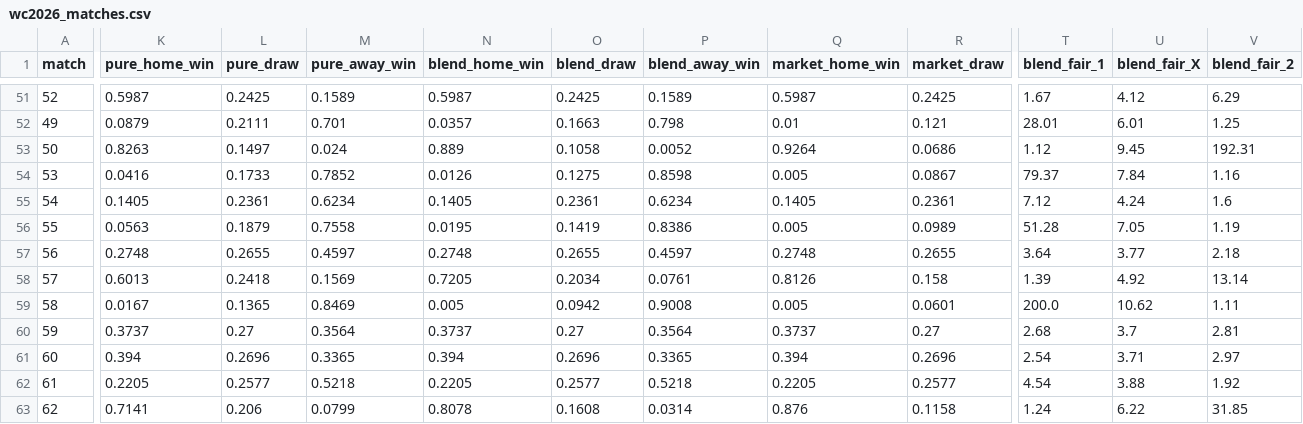
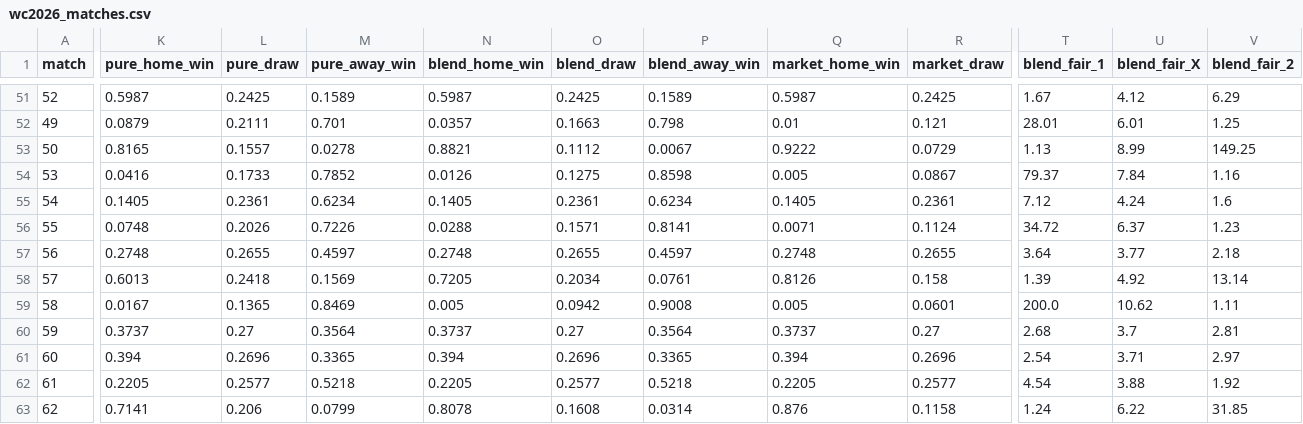
Before and after one commit to WildCamelHyperMedia/wc2026-model, a CSV file: wc2026_matches.csv, drawn as a sheet; only a part is shown, gaps mark what is left out; the diff covers the shown part only; the diff names each change by its address in the sheet, - before the commit and + after, or states it on an @@ line.

```diff
--- a/wc2026_matches.csv
+++ b/wc2026_matches.csv
-K53 (pure_home_win): 0.8263
+K53 (pure_home_win): 0.8165
-L53 (pure_draw): 0.1497
+L53 (pure_draw): 0.1557
-M53 (pure_away_win): 0.024
+M53 (pure_away_win): 0.0278
-N53 (blend_home_win): 0.889
+N53 (blend_home_win): 0.8821
-O53 (blend_draw): 0.1058
+O53 (blend_draw): 0.1112
-P53 (blend_away_win): 0.0052
+P53 (blend_away_win): 0.0067
-Q53 (market_home_win): 0.9264
+Q53 (market_home_win): 0.9222
-R53 (market_draw): 0.0686
+R53 (market_draw): 0.0729
-T53 (blend_fair_1): 1.12
+T53 (blend_fair_1): 1.13
-U53 (blend_fair_X): 9.45
+U53 (blend_fair_X): 8.99
-V53 (blend_fair_2): 192.31
+V53 (blend_fair_2): 149.25
-K56 (pure_home_win): 0.0563
+K56 (pure_home_win): 0.0748
-L56 (pure_draw): 0.1879
+L56 (pure_draw): 0.2026
-M56 (pure_away_win): 0.7558
+M56 (pure_away_win): 0.7226
-N56 (blend_home_win): 0.0195
+N56 (blend_home_win): 0.0288
-O56 (blend_draw): 0.1419
+O56 (blend_draw): 0.1571
-P56 (blend_away_win): 0.8386
+P56 (blend_away_win): 0.8141
-Q56 (market_home_win): 0.005
+Q56 (market_home_win): 0.0071
-R56 (market_draw): 0.0989
+R56 (market_draw): 0.1124
-T56 (blend_fair_1): 51.28
+T56 (blend_fair_1): 34.72
-U56 (blend_fair_X): 7.05
+U56 (blend_fair_X): 6.37
-V56 (blend_fair_2): 1.19
+V56 (blend_fair_2): 1.23
```
Also changed, not shown: 42 edited cells elsewhere in this file, wc2026_results.csv, 5 other files.
